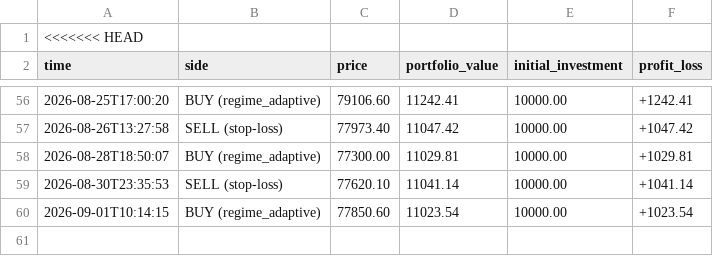
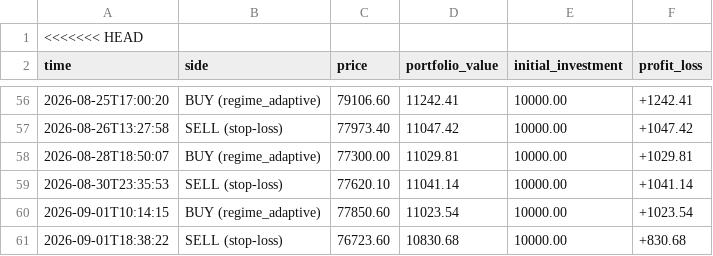
Before and after one commit to tahseenbus/trading-bot, a CSV file: trades.csv, drawn as a sheet; only a part is shown, gaps mark what is left out; the diff names each change by its address in the sheet, - before the commit and + after, or states it on an @@ line.

```diff
--- a/trades.csv
+++ b/trades.csv
+row 61: 2026-09-01T18:38:22 | SELL (stop-loss) | 76723.60 | 10830.68 | 10000.00 | +830.68
```
Also changed, not shown: champion_trades.csv, 2 other files.
